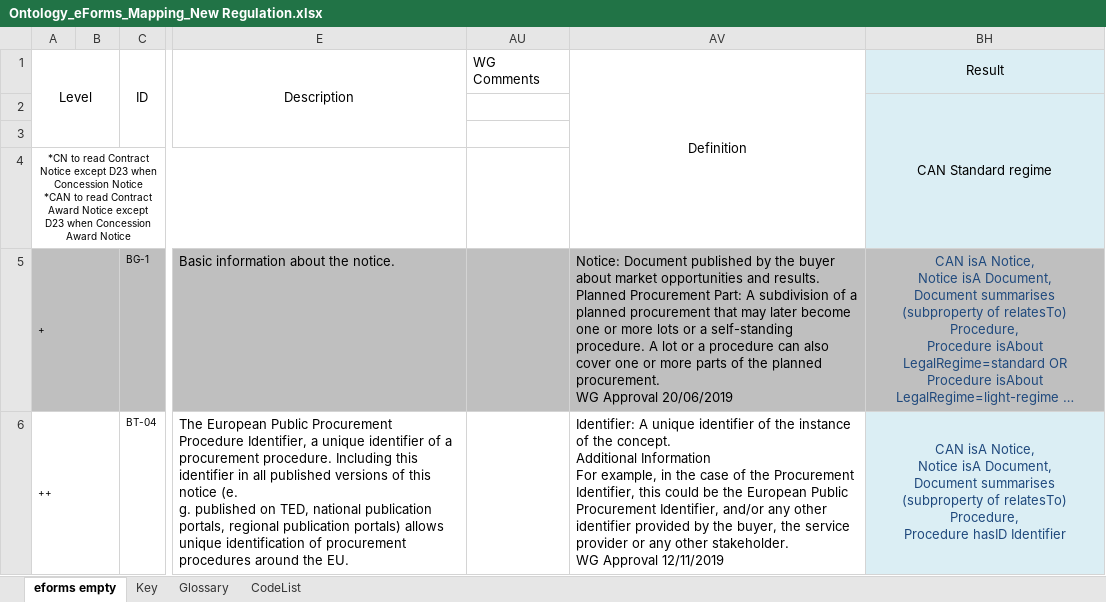
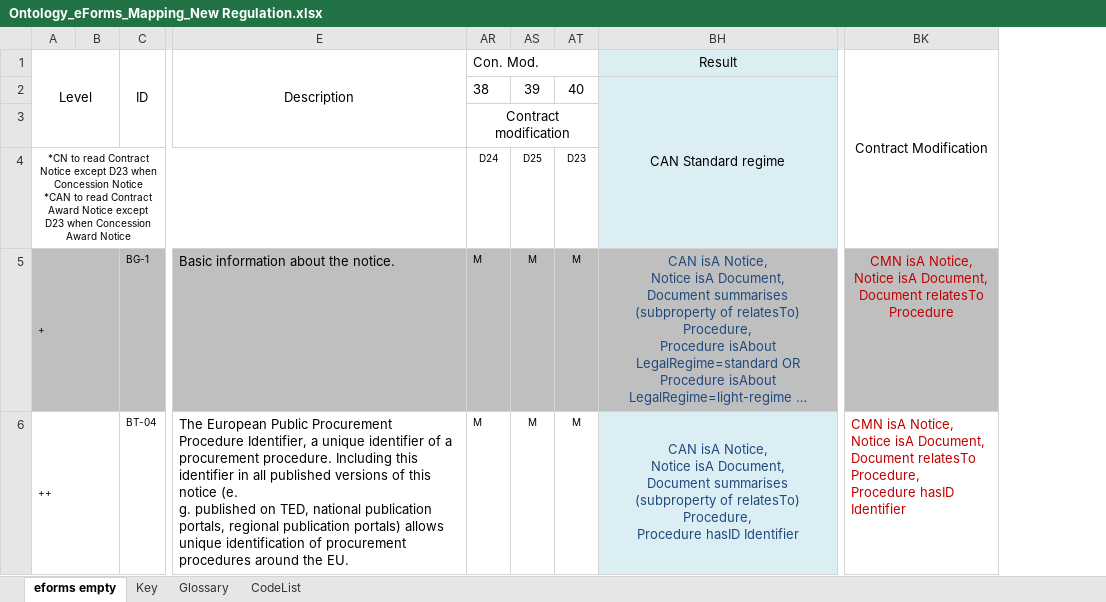
Before and after one commit to OP-TED/ePO, an Excel workbook: v2.0.1/03-Analysis and design/Mappings/Ontology_eForms_Mapping_New Regulation.xlsx, sheet eforms empty, drawn as a sheet; only a part is shown, gaps mark what is left out; long unchanged cells end in …; values as stored, in another font and other column widths than the file's, no borders; removed rows and columns are numbered as before the commit, all else as after; ↵ is a line break in a cell; the diff covers the shown part only; the diff names each change by its address in the sheet, - before the commit and + after, or states it on an @@ line.

Commit message:
Updated version of the model with new mappings

```diff
--- a/v2.0.1/03-Analysis and design/Mappings/Ontology_eForms_Mapping_New Regulation.xlsx (sheet eforms empty)
+++ b/v2.0.1/03-Analysis and design/Mappings/Ontology_eForms_Mapping_New Regulation.xlsx (sheet eforms empty)
@@ column AU (WG Comments) hidden, empty @@
@@ column AV (Definition) hidden, rows 5-6: Notice: Document published by the buyer about market opportunities and results. ↵ Planned Procurement Part: A subdivision of a planned procurement that may later become one or more lots or a self-standing procedure. A lot or a procedure can also cover one or more parts of the planned procurement. ↵ WG Approval 20/06/2019 | Identifier: A unique identifier of the instance of the concept. ↵ Additional Information ↵ For example, in the case of the Procurement Identifier, this could be the European Public Procurement Identifier, and/or any other identifier provided by the buyer, the service provider or any other stakeholder. ↵ WG Approval 12/11/2019 @@
@@ column AR (Con. Mod.) unhidden, rows 2-6: 38 | Contract modification | D24 | M | M @@
@@ column AS unhidden, rows 2-6: 39 |  | D25 | M | M @@
@@ column AT unhidden, rows 2-6: 40 |  | D23 | M | M @@
+column BK (Contract Modification), rows 5-6: CMN isA Notice, ↵ Notice isA Document, ↵ Document relatesTo Procedure | CMN isA Notice, ↵ Notice isA Document, ↵ Document relatesTo Procedure, ↵ Procedure hasID Identifier
```
Also changed, not shown: 2 edited cells elsewhere in this sheet, 1 other file.
